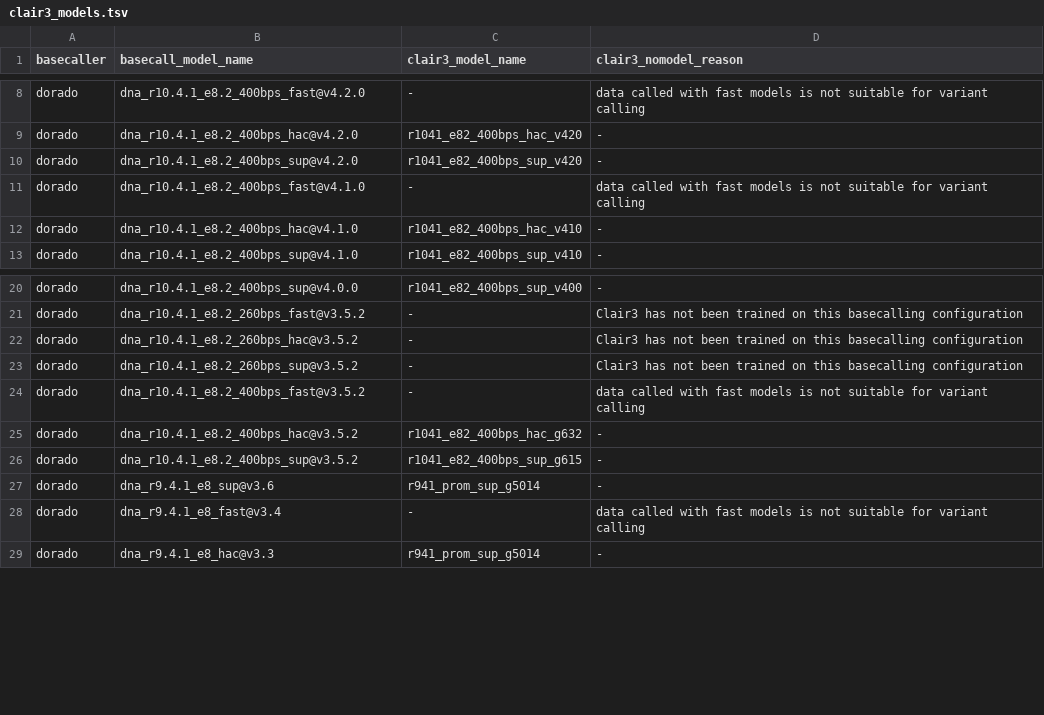
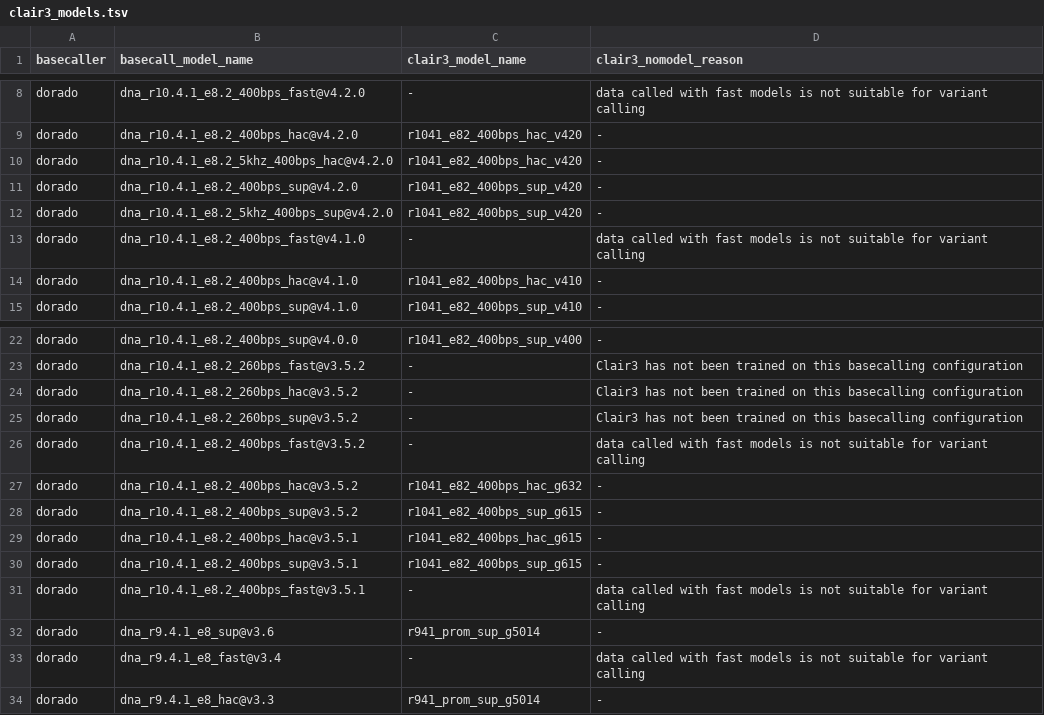
Before and after one commit to epi2me-labs/wf-human-variation, a TSV file: data/clair3_models.tsv, drawn as a sheet; only a part is shown, gaps mark what is left out; the diff names each change by its address in the sheet, - before the commit and + after, or states it on an @@ line.

Commit message:
Update Clair3 model mapping [CW-4119,CW-4166]

```diff
--- a/data/clair3_models.tsv
+++ b/data/clair3_models.tsv
+row 10: dorado | dna_r10.4.1_e8.2_5khz_400bps_hac@v4.2.0 | r1041_e82_400bps_hac_v420 | -
+row 12: dorado | dna_r10.4.1_e8.2_5khz_400bps_sup@v4.2.0 | r1041_e82_400bps_sup_v420 | -
+row 29: dorado | dna_r10.4.1_e8.2_400bps_hac@v3.5.1 | r1041_e82_400bps_hac_g615 | -
+row 30: dorado | dna_r10.4.1_e8.2_400bps_sup@v3.5.1 | r1041_e82_400bps_sup_g615 | -
+row 31: dorado | dna_r10.4.1_e8.2_400bps_fast@v3.5.1 | - | data called with fast models is not suitable for variant calling
```
Also changed, not shown: 4 other files.
